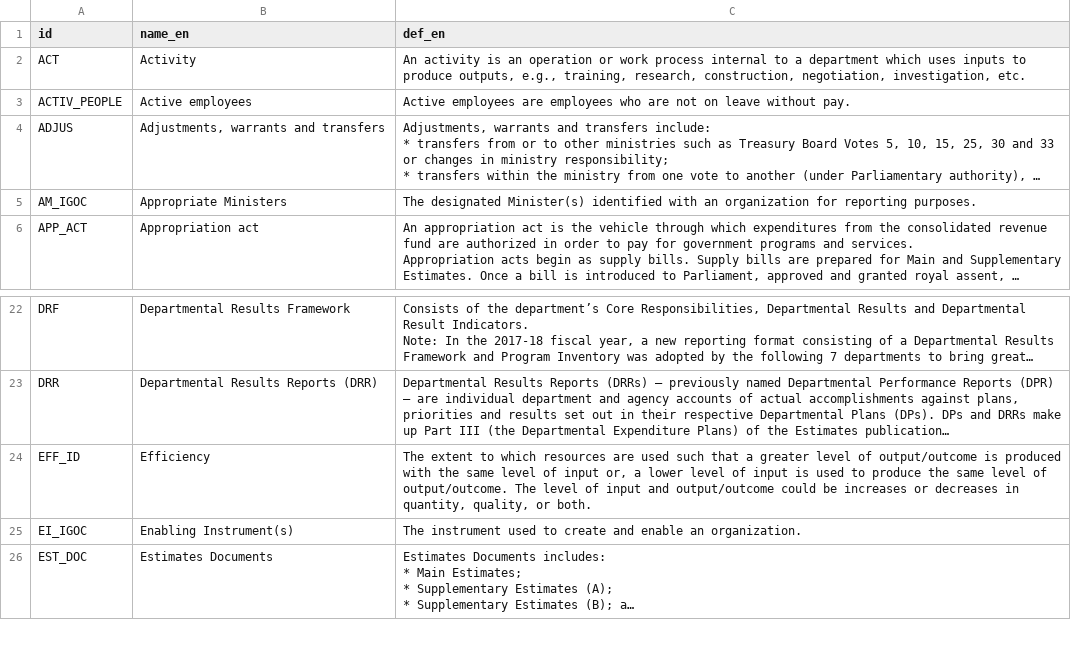
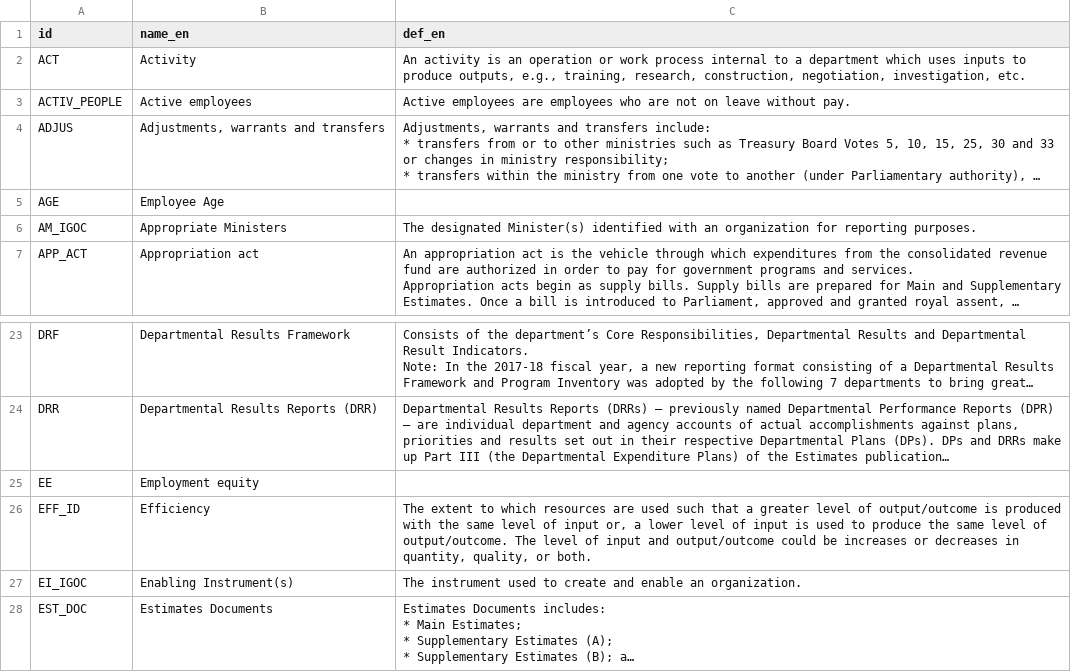
Before and after one commit to TBS-EACPD/infobase, a CSV file: data/glossary_en.csv, drawn as a sheet; only a part is shown, gaps mark what is left out; long unchanged cells end in …; the diff names each change by its address in the sheet, - before the commit and + after, or states it on an @@ line.

Commit message:
add GEO, AGE, EE to concepts and tag relevant tables

```diff
--- a/data/glossary_en.csv
+++ b/data/glossary_en.csv
+row 5: AGE | Employee Age
+row 25: EE | Employment equity
```
Also changed, not shown: data/glossary.csv, data/glossary_fr.csv, 5 other files.
